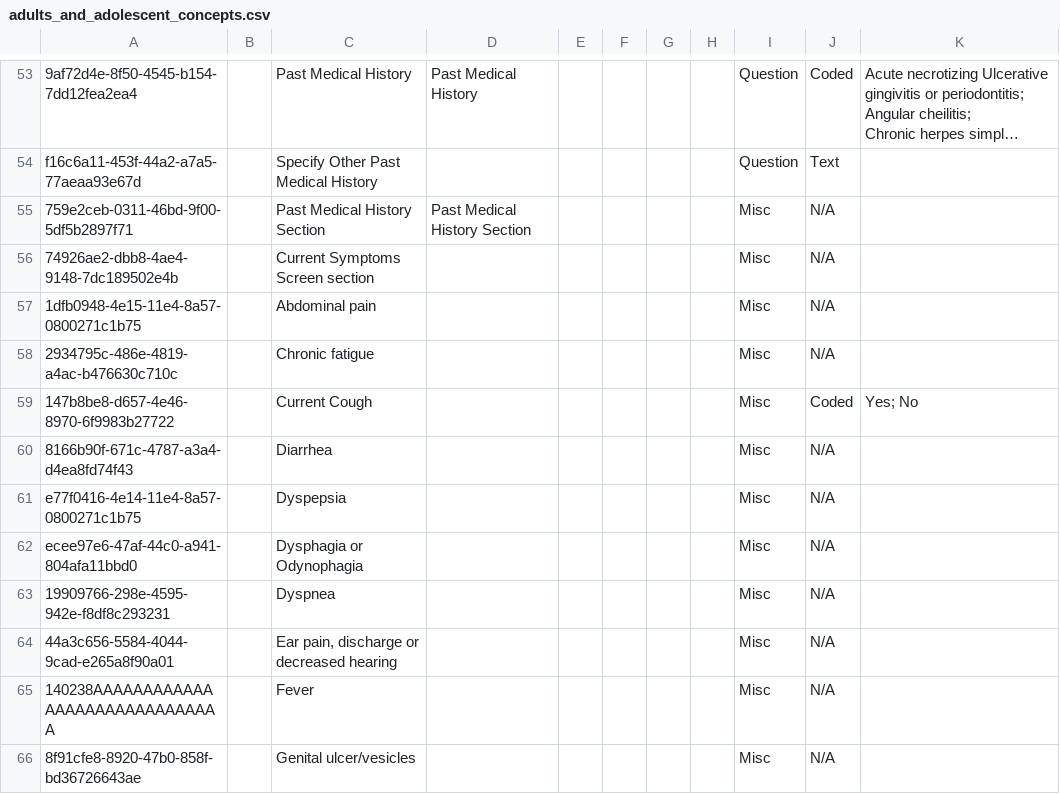
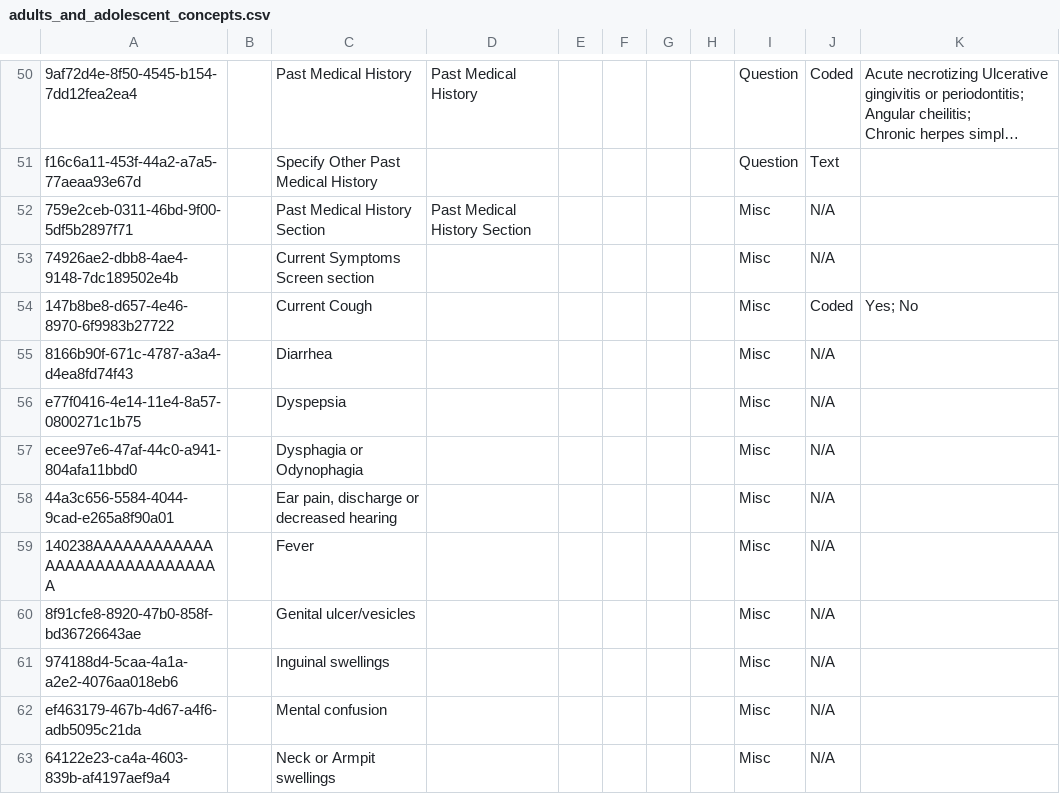
Before and after one commit to YnetSolution/SouthSudanEMR, a CSV file: distro/configuration/concepts/adults_and_adolescent_concepts.csv, drawn as a sheet; only a part is shown, gaps mark what is left out; the shorter side is filled out with more unchanged rows; long unchanged cells end in …; the diff covers the shown part only; the diff names each change by its address in the sheet, - before the commit and + after, or states it on an @@ line.

```diff
--- a/distro/configuration/concepts/adults_and_adolescent_concepts.csv
+++ b/distro/configuration/concepts/adults_and_adolescent_concepts.csv
-row 57: 1dfb0948-4e15-11e4-8a57-0800271c1b75 |  | Abdominal pain |  |  |  |  |  | Misc | N/A
-row 58: 2934795c-486e-4819-a4ac-b476630c710c |  | Chronic fatigue |  |  |  |  |  | Misc | N/A
-row 63: 19909766-298e-4595-942e-f8df8c293231 |  | Dyspnea |  |  |  |  |  | Misc | N/A
```
Also changed, not shown: 17 removed rows and 1 edited cell elsewhere in this file, distro/configuration/concepts/Enhanced Adherence Couselling Form.csv, distro/configuration/concepts/art_treatment_and_interruption.csv, 15 other files.
